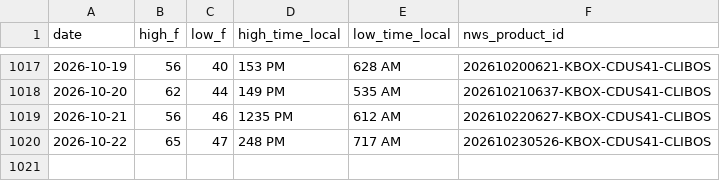
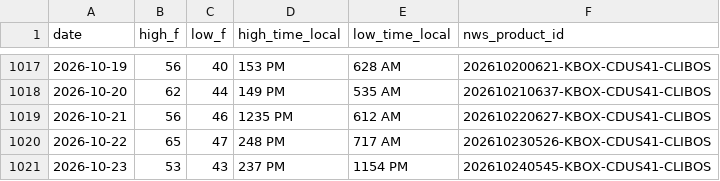
Before and after one commit to adsitb/weather-station-archive, a CSV file: daily_climate/KBOS.csv, drawn as a sheet; only a part is shown, gaps mark what is left out.

```diff
--- a/daily_climate/KBOS.csv
+++ b/daily_climate/KBOS.csv
@@ -1020 +1020,2 @@ date,high_f,low_f,high_time_local,low_time_local,nws_product_id
 2026-10-22,65,47,248 PM,717 AM,202610230526-KBOX-CDUS41-CLIBOS
+2026-10-23,53,43,237 PM,1154 PM,202610240545-KBOX-CDUS41-CLIBOS
```
Also changed, not shown: forecasts/historical/KATL.csv, forecasts/historical/KAUS.csv, 45 other files.
